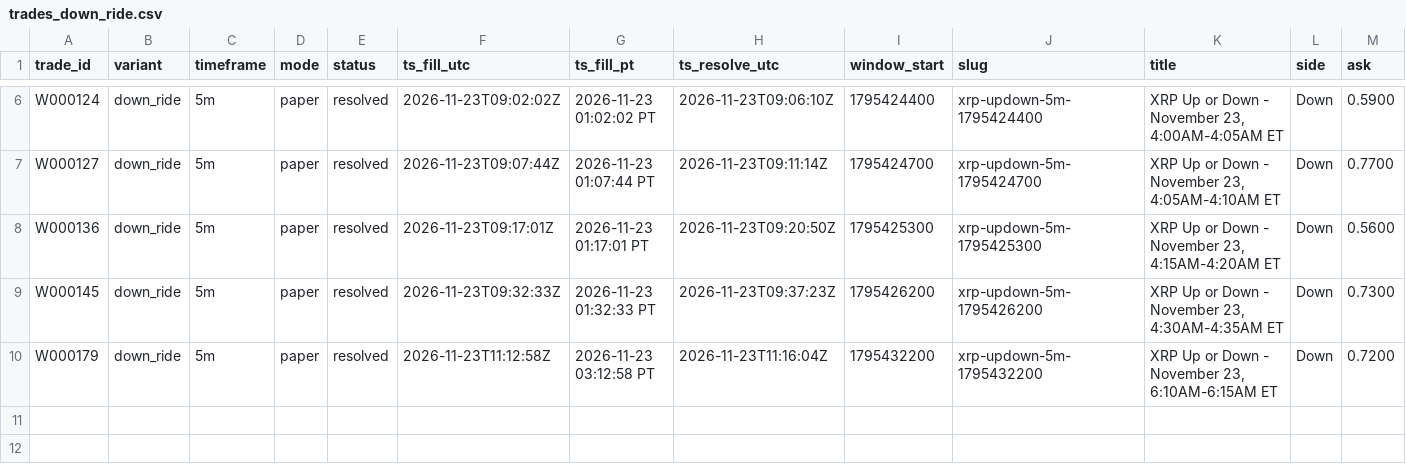
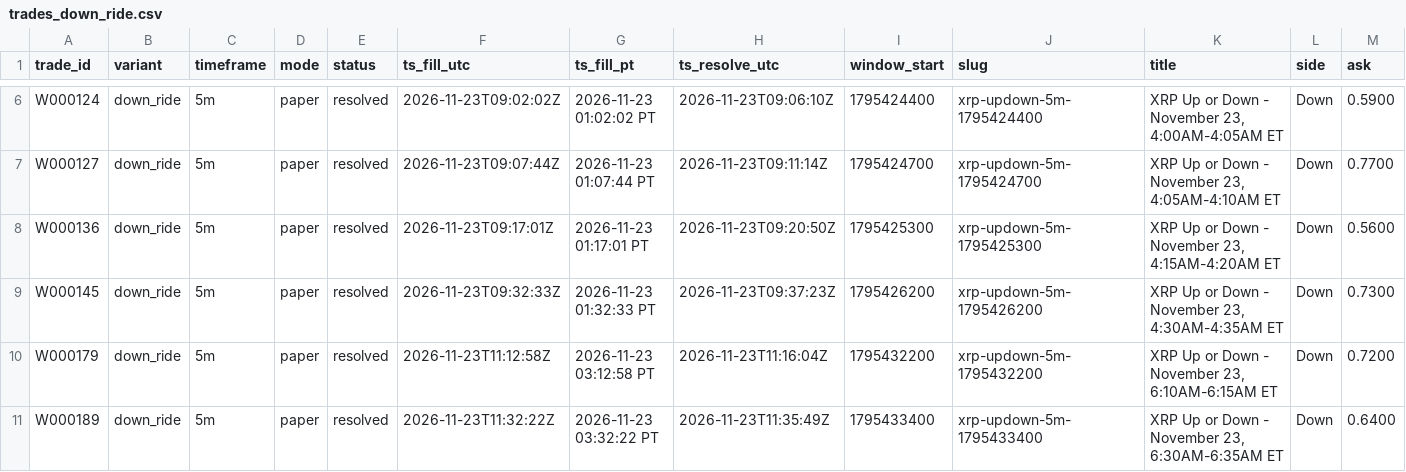
Before and after one commit to michaeldeuchar-dotcom/xrp-paper-bot, a CSV file: data/week2/trades_down_ride.csv, drawn as a sheet; only a part is shown, gaps mark what is left out; rows hold the shown columns only; the diff names each change by its address in the sheet, - before the commit and + after, or states it on an @@ line.

```diff
--- a/data/week2/trades_down_ride.csv
+++ b/data/week2/trades_down_ride.csv
+row 11: W000189 | down_ride | 5m | paper | resolved | 2026-11-23T11:32:22Z | 2026-11-23 03:32:22 PT | 2026-11-23T11:35:49Z | 1795433400 | xrp-updown-5m-1795433400 | XRP Up or Down - November 23, 6:30AM-6:35AM ET | Down | 0.6400
```
Also changed, not shown: data/week2/decisions_tail.csv, data/week2/trades_control.csv, 6 other files.
